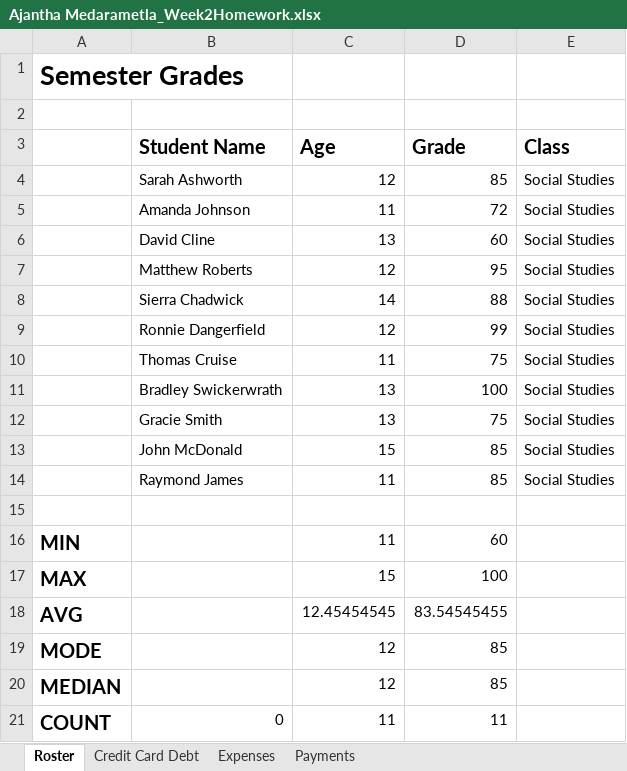
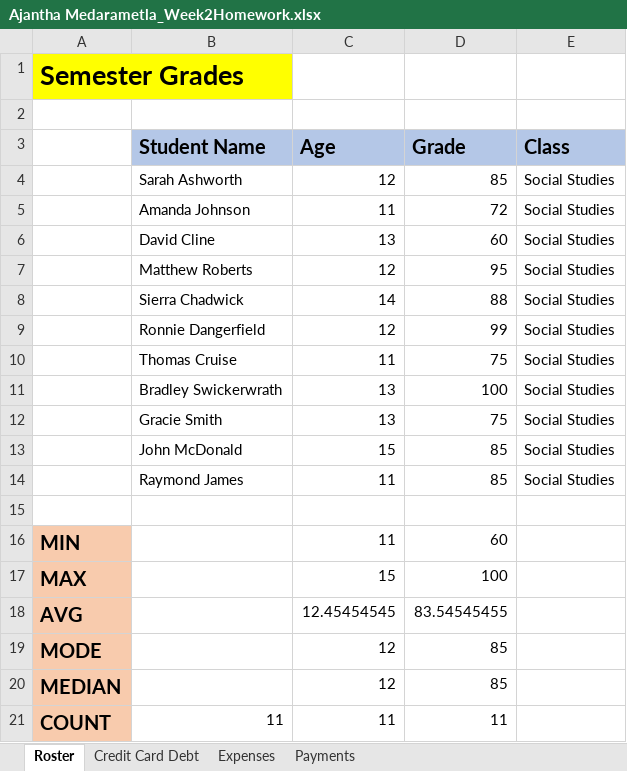
Before and after one commit to ajantha2025/Homework, an Excel workbook: Ajantha Medarametla_Week2Homework.xlsx, sheet Roster, drawn as a sheet; values as stored, in another font and other column widths than the file's, no borders; the diff names each change by its address in the sheet, - before the commit and + after, or states it on an @@ line.

```diff
--- a/Ajantha Medarametla_Week2Homework.xlsx (sheet Roster)
+++ b/Ajantha Medarametla_Week2Homework.xlsx (sheet Roster)
-A1 fill: none
+A1 fill: #FFFF00
-B3:E3 fill: none
+B3:E3 fill: #B4C7E7
-A16:A21 fill: none
+A16:A21 fill: #F8CBAD
-B21 (Student Name): 0
+B21 (Student Name): 11
```
Also changed, not shown: sheet Credit Card Debt, sheet Expenses, charts or pictures.
